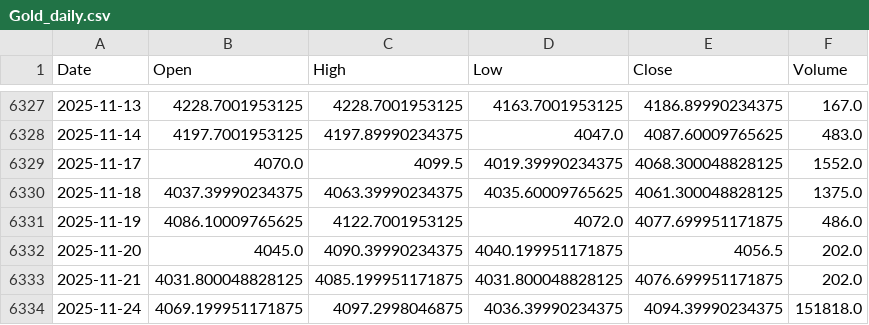
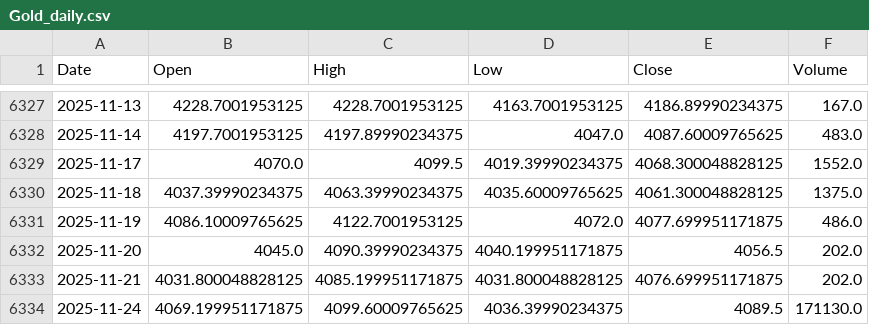
Before and after one commit to KienNguyenAI/Gold-Forecast, a CSV file: data/raw/Gold_daily.csv, drawn as a sheet; only a part is shown, gaps mark what is left out.

```diff
--- a/data/raw/Gold_daily.csv
+++ b/data/raw/Gold_daily.csv
@@ -6333,2 +6333,2 @@ Date,Open,High,Low,Close,Volume
 2025-11-21,4031.800048828125,4085.199951171875,4031.800048828125,4076.699951171875,202.0
-2025-11-24,4069.199951171875,4097.2998046875,4036.39990234375,4094.39990234375,151818.0
+2025-11-24,4069.199951171875,4099.60009765625,4036.39990234375,4089.5,171130.0
```
Also changed, not shown: data/raw/DXY_daily.csv, data/raw/Oil_daily.csv, 13 other files.
